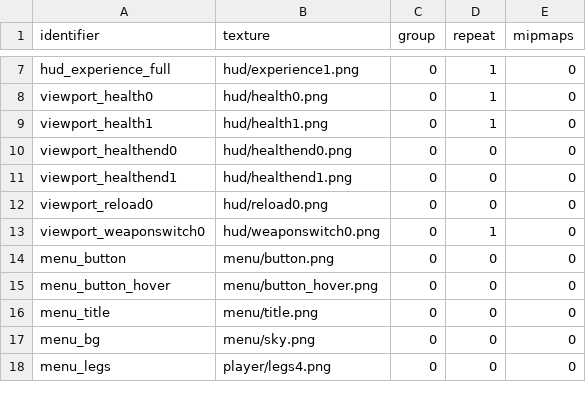
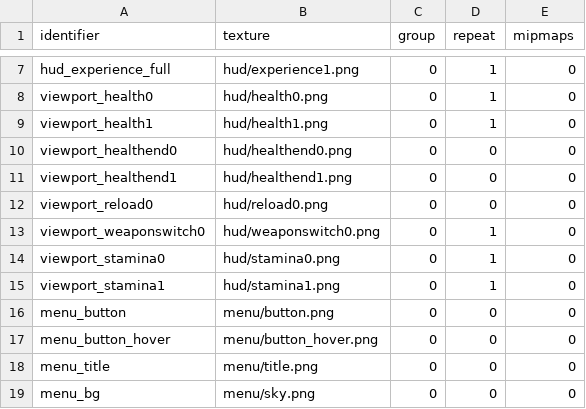
Before and after one commit to jazztickets/emptyclip, a TSV file: working/tables/textures/main.tsv, drawn as a sheet; only a part is shown, gaps mark what is left out; the shorter side is filled out with more unchanged rows.

```diff
--- a/working/tables/textures/main.tsv
+++ b/working/tables/textures/main.tsv
@@ -13,2 +13,4 @@ viewport_reload0	hud/reload0.png	0	0	0
 viewport_weaponswitch0	hud/weaponswitch0.png	0	1	0
+viewport_stamina0	hud/stamina0.png	0	1	0
+viewport_stamina1	hud/stamina1.png	0	1	0
 menu_button	menu/button.png	0	0	0
```
Also changed, not shown: working/tables/ui/buttons.tsv, working/tables/ui/elements.tsv, 23 other files.
